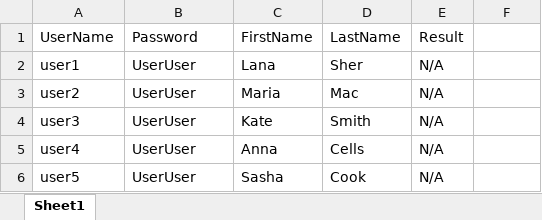
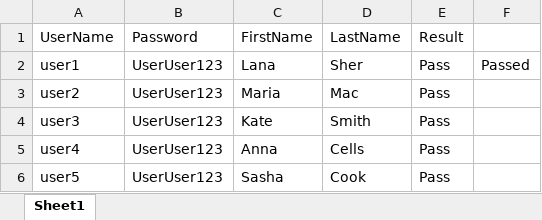
Before and after one commit to LanaSaa/Cydeo_Cucumber_Junit_Project, an Excel workbook: Credentials.xlsx, sheet Sheet1, drawn as a sheet; values as stored, in another font and other column widths than the file's, no borders; the diff names each change by its address in the sheet, - before the commit and + after, or states it on an @@ line.

Commit message:
Excel Apache POI

```diff
--- a/Credentials.xlsx (sheet Sheet1)
+++ b/Credentials.xlsx (sheet Sheet1)
-B2:B6 (Password): UserUser
+B2:B6 (Password): UserUser123
-E2:E6 (Result): N/A
+E2:E6 (Result): Pass
-F2: (empty)
+F2: Passed
```
Also changed, not shown: 3 other files.
